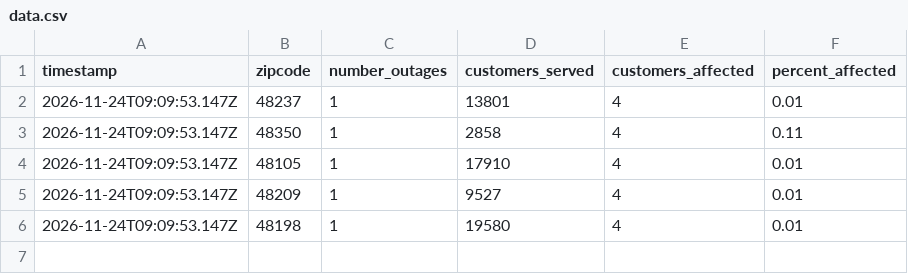
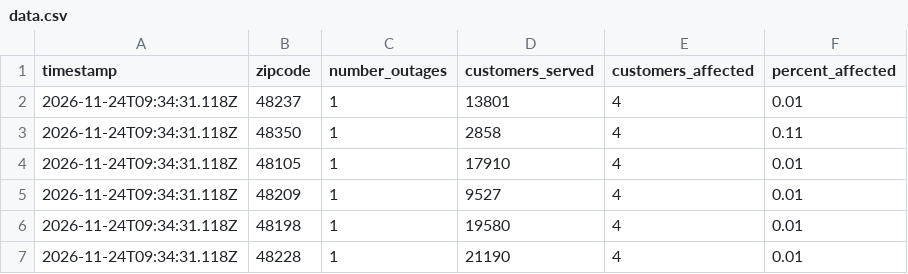
Before and after one commit to dschlaud/dte-outage-tracker, a CSV file: data.csv, drawn as a sheet.

```diff
--- a/data.csv
+++ b/data.csv
@@ -1,6 +1,7 @@
 timestamp,zipcode,number_outages,customers_served,customers_affected,percent_affected
-2026-11-24T09:09:53.147Z,48237,1,13801,4,0.01
-2026-11-24T09:09:53.147Z,48350,1,2858,4,0.11
-2026-11-24T09:09:53.147Z,48105,1,17910,4,0.01
-2026-11-24T09:09:53.147Z,48209,1,9527,4,0.01
-2026-11-24T09:09:53.147Z,48198,1,19580,4,0.01
+2026-11-24T09:34:31.118Z,48237,1,13801,4,0.01
+2026-11-24T09:34:31.118Z,48350,1,2858,4,0.11
+2026-11-24T09:34:31.118Z,48105,1,17910,4,0.01
+2026-11-24T09:34:31.118Z,48209,1,9527,4,0.01
+2026-11-24T09:34:31.118Z,48198,1,19580,4,0.01
+2026-11-24T09:34:31.118Z,48228,1,21190,4,0.01
```
Also changed, not shown: 2 other files.
